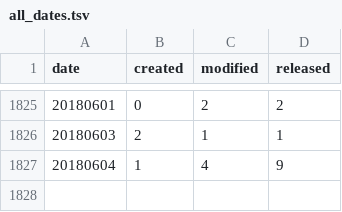
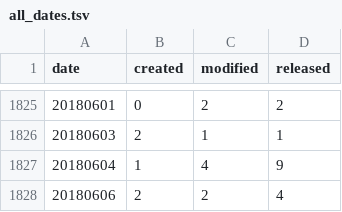
Before and after one commit to mose/hubot-census, a TSV file: docs/data/all_dates.tsv, drawn as a sheet; only a part is shown, gaps mark what is left out.

```diff
--- a/docs/data/all_dates.tsv
+++ b/docs/data/all_dates.tsv
@@ -1827 +1827,2 @@ date	created	modified	released
 20180604	1	4	9
+20180606	2	2	4
```
Also changed, not shown: docs/data/all_months.tsv, 8 other files.
